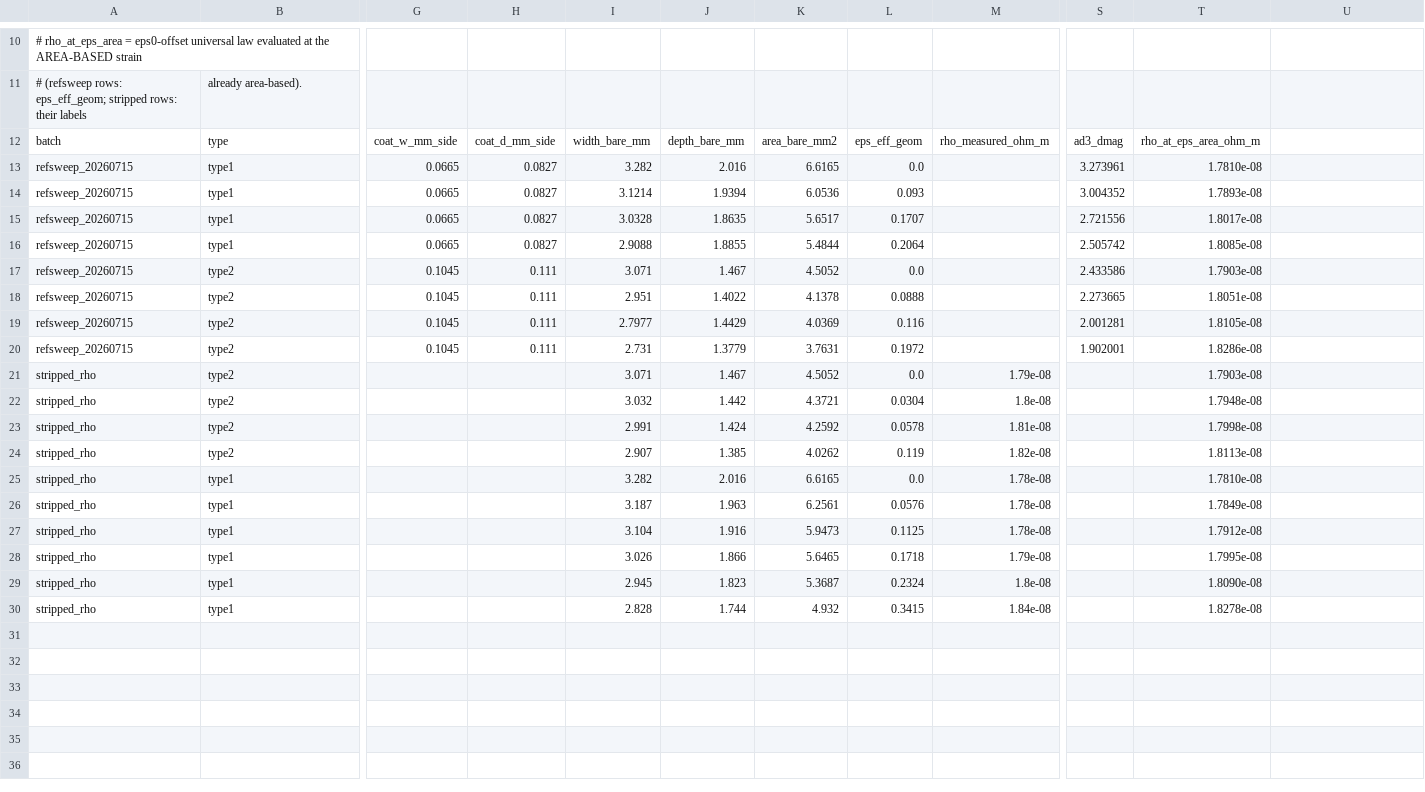
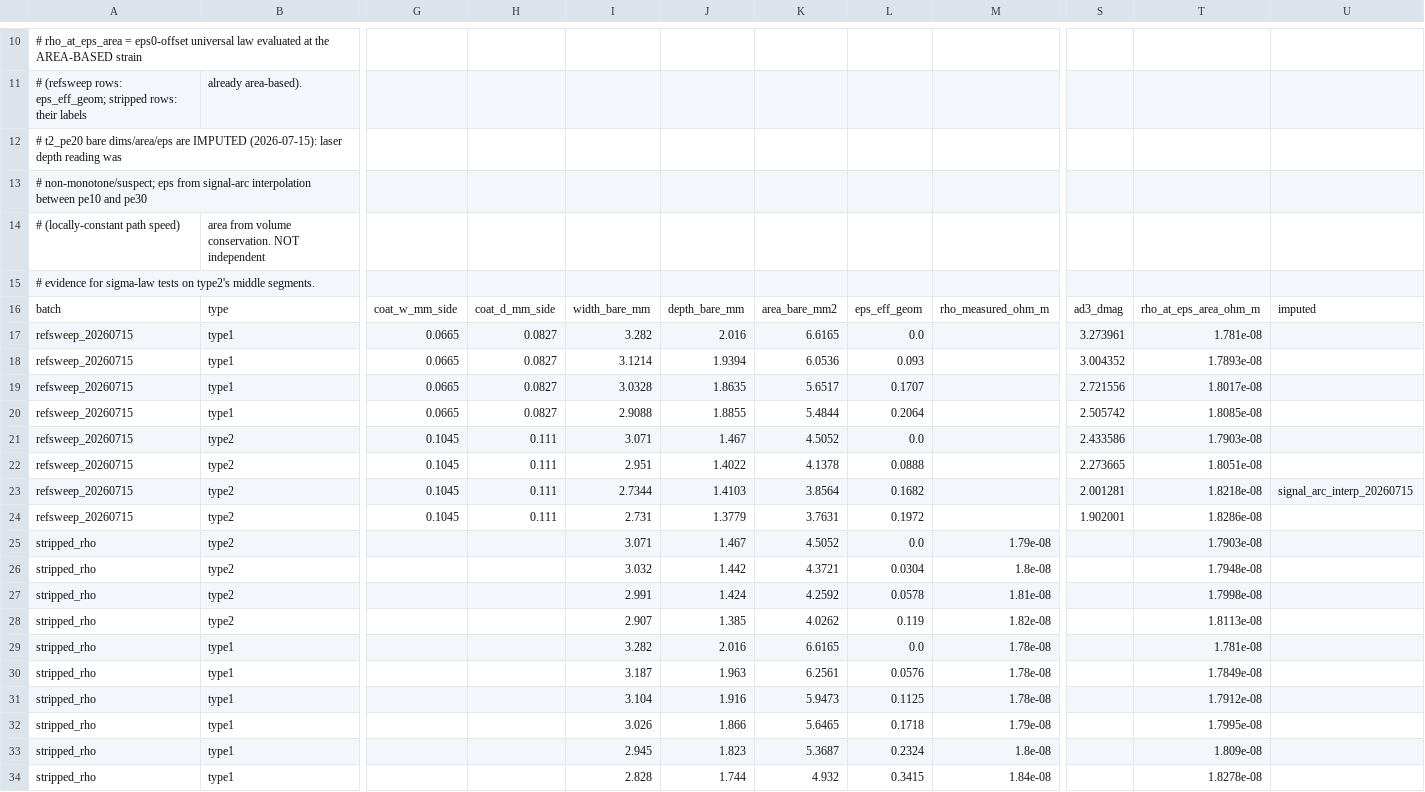
Before and after one commit to hun981214-cmd/ECT_AD3, a CSV file: data/measurement.csv, drawn as a sheet; only a part is shown, gaps mark what is left out; addresses are those after the commit; rows hold the shown columns only; the diff names each change by its address in the sheet, - before the commit and + after, or states it on an @@ line.

```diff
--- a/data/measurement.csv
+++ b/data/measurement.csv
+row 12: # t2_pe20 bare dims/area/eps are IMPUTED (2026-07-15): laser depth reading was
+row 13: # non-monotone/suspect; eps from signal-arc interpolation between pe10 and pe30
+row 14: # (locally-constant path speed) | area from volume conservation. NOT independent
+row 15: # evidence for sigma-law tests on type2's middle segments.
-U16: (empty)
+U16: imputed
-T17: 1.7810e-08
+T17: 1.781e-08
-I23: 2.7977
+I23: 2.7344
-J23: 1.4429
+J23: 1.4103
-K23: 4.0369
+K23: 3.8564
-L23: 0.116
+L23: 0.1682
-T23: 1.8105e-08
+T23: 1.8218e-08
-U23: (empty)
+U23: signal_arc_interp_20260715
-T29: 1.7810e-08
+T29: 1.781e-08
-T33: 1.8090e-08
+T33: 1.809e-08
```
Also changed, not shown: 4 other files.
